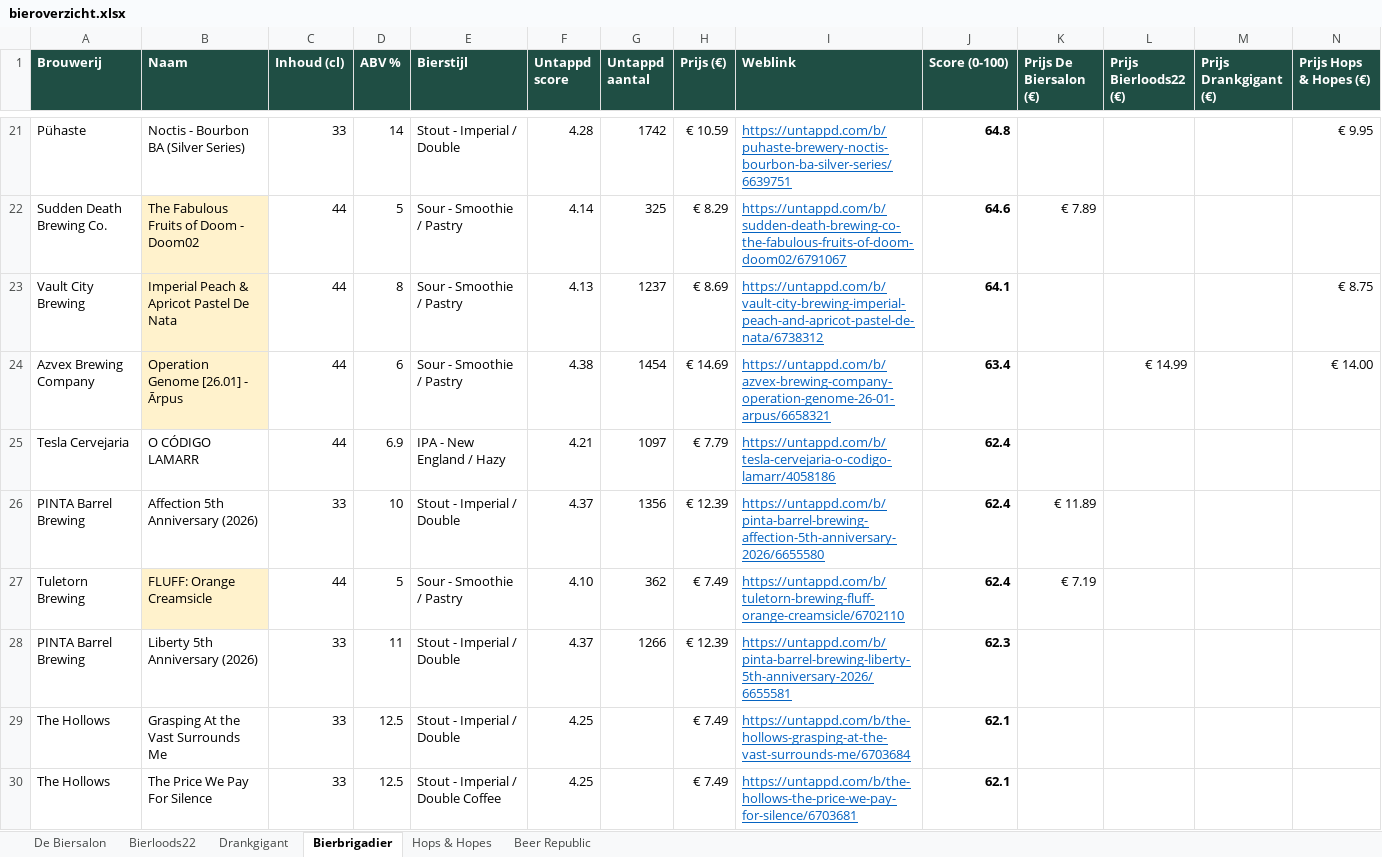
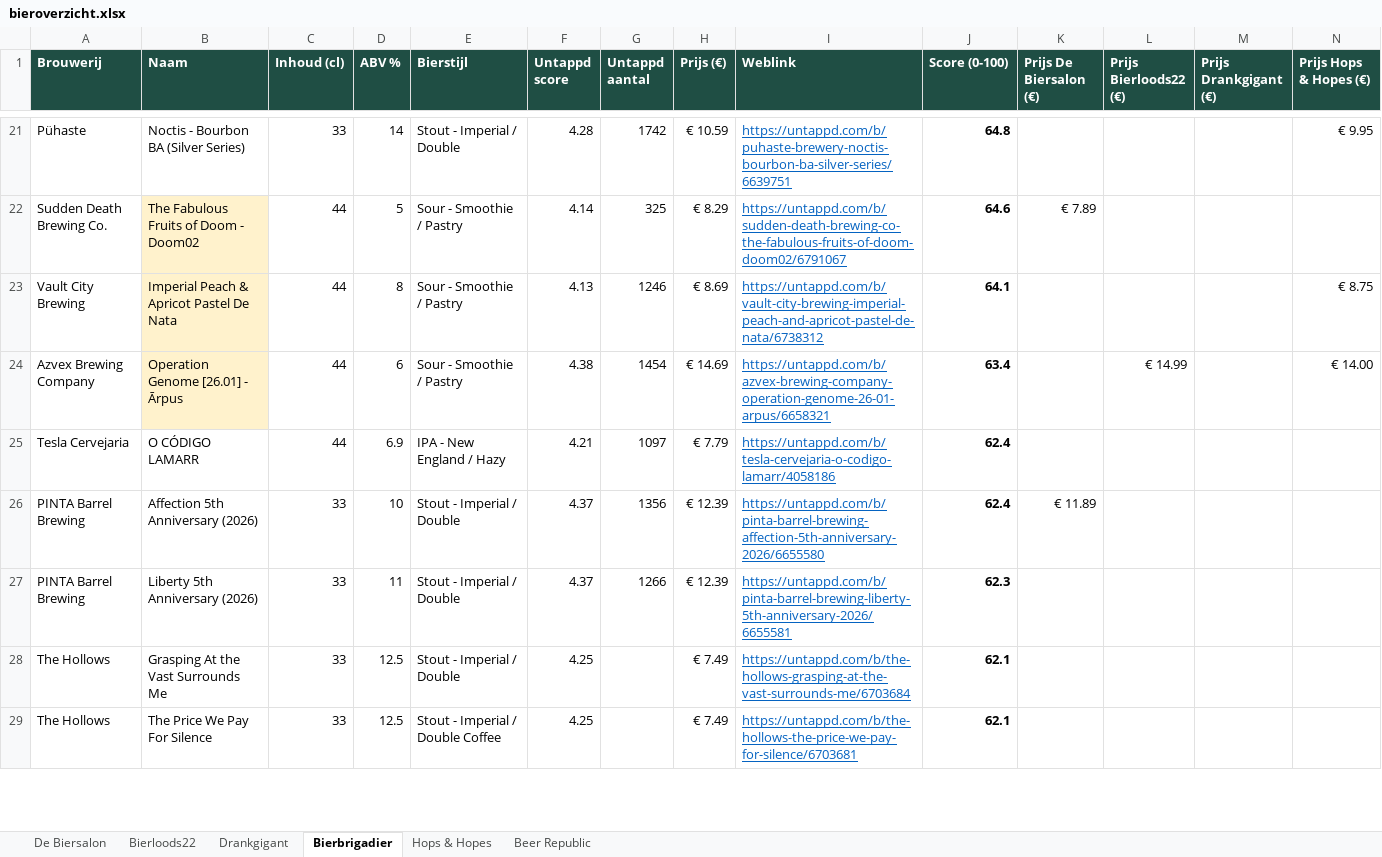
Before and after one commit to RdG-Bier/DeBierScraper, an Excel workbook: docs/bieroverzicht.xlsx, sheet Bierbrigadier, drawn as a sheet; only a part is shown, gaps mark what is left out; values as stored, in another font and other column widths than the file's, no borders; conditional formats not drawn; removed rows and columns are numbered as before the commit, all else as after; rows hold the shown columns only; the diff covers the shown part only; the diff names each change by its address in the sheet, - before the commit and + after, or states it on an @@ line.

```diff
--- a/docs/bieroverzicht.xlsx (sheet Bierbrigadier)
+++ b/docs/bieroverzicht.xlsx (sheet Bierbrigadier)
-G23 (Untappd aantal): 1237
+G23 (Untappd aantal): 1246
-row 27: Tuletorn Brewing | FLUFF: Orange Creamsicle | 44 | 5 | Sour - Smoothie / Pastry | 4.10 | 362 | € 7.49 | https://untappd.com/b/tuletorn-brewing-fluff-orange-creamsicle/6702110 | 62.4 | € 7.19
```
Also changed, not shown: 3 added rows, 2 removed rows and 8 edited cells elsewhere in this sheet, sheet Beer Republic, sheet De Biersalon, sheet Hops & Hopes, sheet Bierloods22, sheet Drankgigant, 18 other files.
